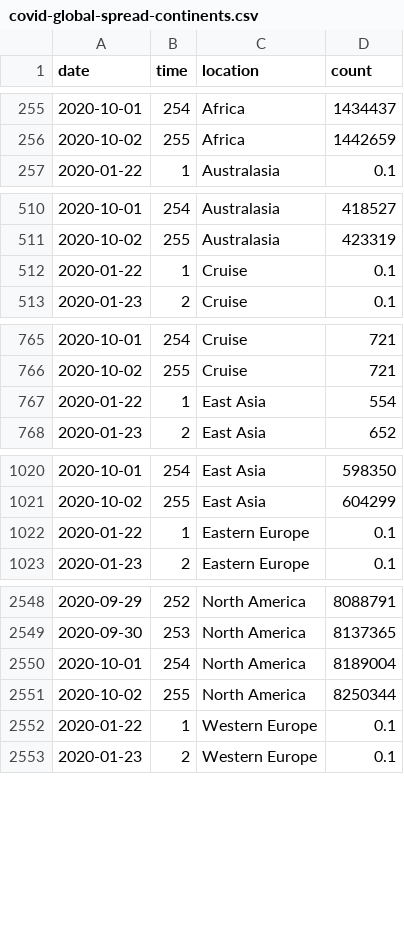
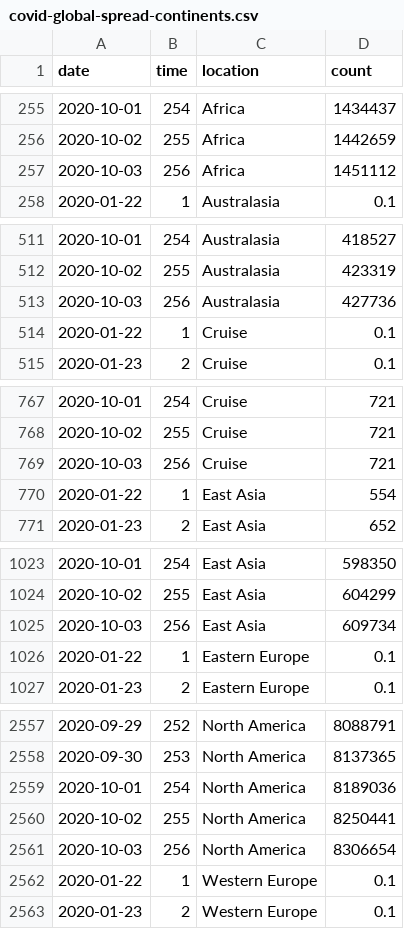
Before and after one commit to robhanssen/covid-19, a CSV file: data/covid-global-spread-continents.csv, drawn as a sheet; only a part is shown, gaps mark what is left out; the diff covers the shown part only.

```diff
--- a/data/covid-global-spread-continents.csv
+++ b/data/covid-global-spread-continents.csv
@@ -256,2 +256,3 @@ date,time,location,count
 2020-10-02,255,Africa,1442659
+2020-10-03,256,Africa,1451112
 2020-01-22,1,Australasia,0.1
@@ -511,2 +512,3 @@ date,time,location,count
 2020-10-02,255,Australasia,423319
+2020-10-03,256,Australasia,427736
 2020-01-22,1,Cruise,0.1
@@ -766,2 +768,3 @@ date,time,location,count
 2020-10-02,255,Cruise,721
+2020-10-03,256,Cruise,721
 2020-01-22,1,East Asia,554
@@ -1021,2 +1024,3 @@ date,time,location,count
 2020-10-02,255,East Asia,604299
+2020-10-03,256,East Asia,609734
 2020-01-22,1,Eastern Europe,0.1
@@ -2549,4 +2558,5 @@ date,time,location,count
 2020-09-30,253,North America,8137365
-2020-10-01,254,North America,8189004
-2020-10-02,255,North America,8250344
+2020-10-01,254,North America,8189036
+2020-10-02,255,North America,8250441
+2020-10-03,256,North America,8306654
 2020-01-22,1,Western Europe,0.1
```
Also changed, not shown: 6 added rows elsewhere in this file, data/covid-global-deaths-continents.csv, data/covid-global-spread.csv, 25 other files.
